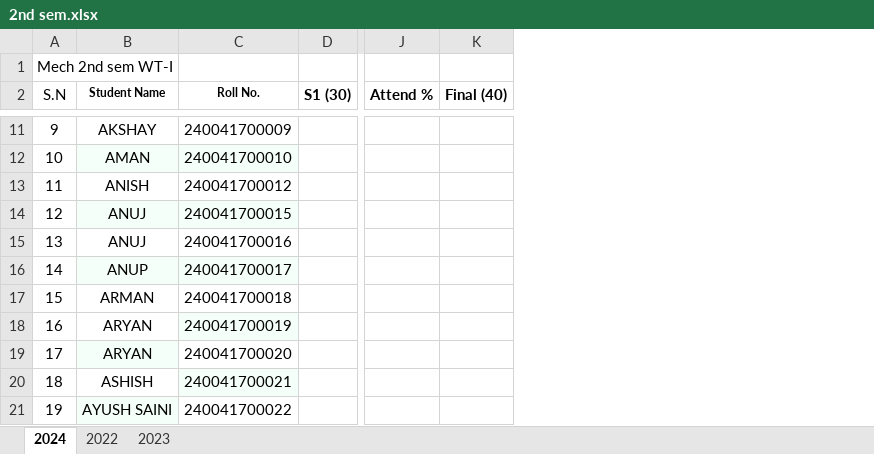
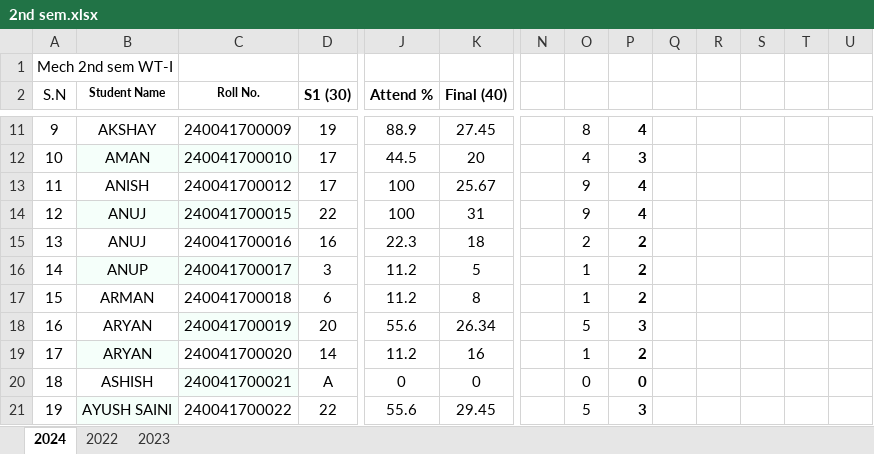
Before and after one commit to mechanicalcodingthunder/MechanicalCodingThunder.github.io, an Excel workbook: static/Upload/2nd sem.xlsx, sheet 2024, drawn as a sheet; only a part is shown, gaps mark what is left out; values as stored, in another font and other column widths than the file's, no borders; the diff covers the shown part only; the diff names each change by its address in the sheet, - before the commit and + after, or states it on an @@ line.

```diff
--- a/static/Upload/2nd sem.xlsx (sheet 2024)
+++ b/static/Upload/2nd sem.xlsx (sheet 2024)
+column N, empty
+column O, rows 11-21: 8 | 4 | 9 | 9 | 2 | 1 | 1 | 5 | 1 | 0 | 5
+column P, rows 11-21: 4 | 3 | 4 | 4 | 2 | 2 | 2 | 3 | 2 | 0 | 3
+column Q, empty
+column R, empty
+column S, empty
+column T, empty
+column U, empty
-D11 (S1 (30)): (empty)
+D11 (S1 (30)): 19
-J11 (Attend %): (empty)
+J11 (Attend %): 88.9
-K11 (Final (40)): (empty)
+K11 (Final (40)): 27.45
-D12:D13 (S1 (30)): (empty)
+D12:D13 (S1 (30)): 17
-J12 (Attend %): (empty)
+J12 (Attend %): 44.5
-K12 (Final (40)): (empty)
+K12 (Final (40)): 20
-J13:J14 (Attend %): (empty)
+J13:J14 (Attend %): 100
-K13 (Final (40)): (empty)
+K13 (Final (40)): 25.67
-D14 (S1 (30)): (empty)
+D14 (S1 (30)): 22
-K14 (Final (40)): (empty)
+K14 (Final (40)): 31
-D15 (S1 (30)): (empty)
+D15 (S1 (30)): 16
-J15 (Attend %): (empty)
+J15 (Attend %): 22.3
-K15 (Final (40)): (empty)
+K15 (Final (40)): 18
-D16 (S1 (30)): (empty)
+D16 (S1 (30)): 3
-J16:J17 (Attend %): (empty)
+J16:J17 (Attend %): 11.2
-K16 (Final (40)): (empty)
+K16 (Final (40)): 5
-D17 (S1 (30)): (empty)
+D17 (S1 (30)): 6
-K17 (Final (40)): (empty)
+K17 (Final (40)): 8
-D18 (S1 (30)): (empty)
+D18 (S1 (30)): 20
-J18 (Attend %): (empty)
+J18 (Attend %): 55.6
-K18 (Final (40)): (empty)
+K18 (Final (40)): 26.34
-D19 (S1 (30)): (empty)
+D19 (S1 (30)): 14
-J19 (Attend %): (empty)
+J19 (Attend %): 11.2
-K19 (Final (40)): (empty)
+K19 (Final (40)): 16
-D20 (S1 (30)): (empty)
+D20 (S1 (30)): A
-J20 (Attend %): (empty)
+J20 (Attend %): 0
-K20 (Final (40)): (empty)
+K20 (Final (40)): 0
-D21 (S1 (30)): (empty)
+D21 (S1 (30)): 22
-J21 (Attend %): (empty)
+J21 (Attend %): 55.6
-K21 (Final (40)): (empty)
+K21 (Final (40)): 29.45
```
Also changed, not shown: 359 edited cells elsewhere in this sheet.
